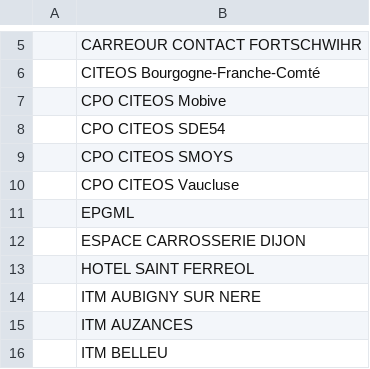
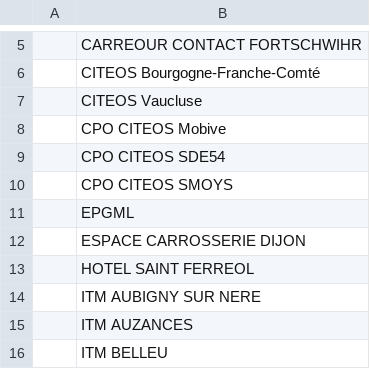
Before and after one commit to Jungle-Bus/ref-EU-EVSE, a CSV file: opendata_networks.csv, drawn as a sheet; only a part is shown, gaps mark what is left out; removed rows and columns are numbered as before the commit, all else as after; the diff names each change by its address in the sheet, - before the commit and + after, or states it on an @@ line.

Commit message:
deploy: 984ae0f239a1f0f8813b68eb6edbe3e15ebad88d

```diff
--- a/opendata_networks.csv
+++ b/opendata_networks.csv
+row 7:  | CITEOS Vaucluse
-row 10:  | CPO CITEOS Vaucluse
```
